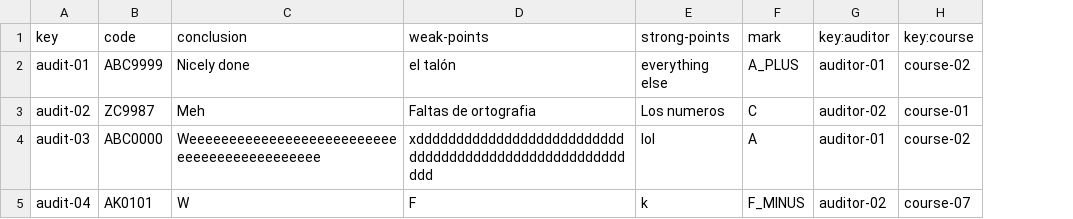
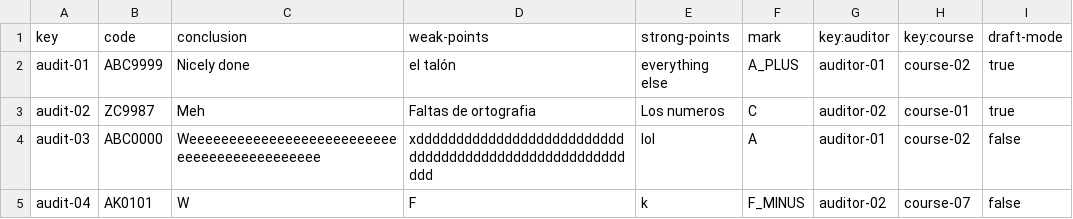
Before and after one commit to rafgargal/Acme-L3-D01, a CSV file: src/main/webapp/WEB-INF/resources/sample-data/audit.csv, drawn as a sheet; the diff names each change by its address in the sheet, - before the commit and + after, or states it on an @@ line.

```diff
--- a/src/main/webapp/WEB-INF/resources/sample-data/audit.csv
+++ b/src/main/webapp/WEB-INF/resources/sample-data/audit.csv
+column I (draft-mode), rows 2-5: true | true | false | false
```
Also changed, not shown: 14 other files.
